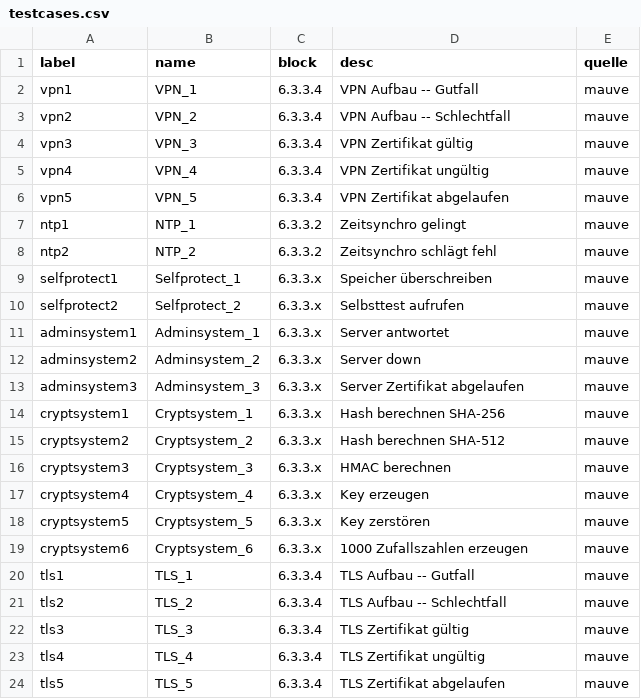
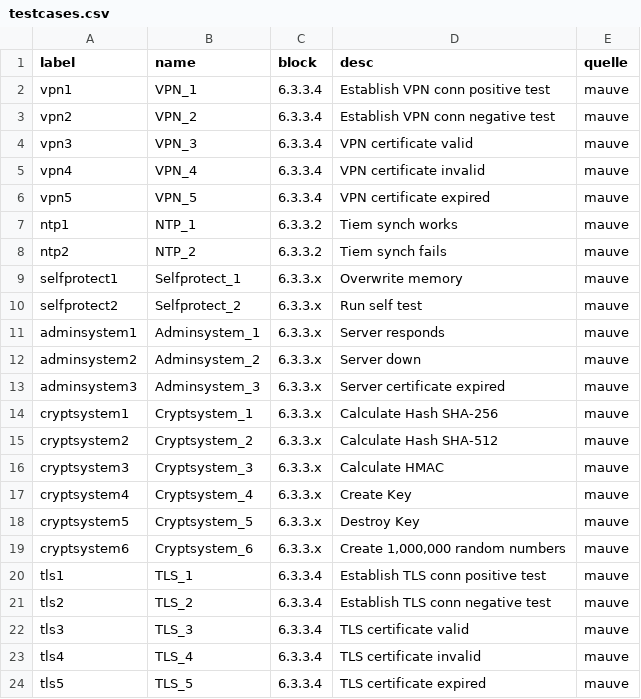
Before and after one commit to n-design/n-doc, a CSV file: common/db/testcases.csv, drawn as a sheet.

```diff
--- a/common/db/testcases.csv
+++ b/common/db/testcases.csv
@@ -1,24 +1,24 @@
 label;name;block;desc;quelle
-vpn1;VPN_1;6.3.3.4;VPN Aufbau -- Gutfall;mauve
-vpn2;VPN_2;6.3.3.4;VPN Aufbau -- Schlechtfall;mauve
-vpn3;VPN_3;6.3.3.4;VPN Zertifikat gültig;mauve
-vpn4;VPN_4;6.3.3.4;VPN Zertifikat ungültig;mauve
-vpn5;VPN_5;6.3.3.4;VPN Zertifikat abgelaufen;mauve
-ntp1;NTP_1;6.3.3.2;Zeitsynchro gelingt;mauve
-ntp2;NTP_2;6.3.3.2;Zeitsynchro schlägt fehl;mauve
-selfprotect1;Selfprotect_1;6.3.3.x;Speicher überschreiben;mauve
-selfprotect2;Selfprotect_2;6.3.3.x;Selbsttest aufrufen;mauve
-adminsystem1;Adminsystem_1;6.3.3.x;Server antwortet;mauve
+vpn1;VPN_1;6.3.3.4;Establish VPN conn positive test;mauve
+vpn2;VPN_2;6.3.3.4;Establish VPN conn negative test;mauve
+vpn3;VPN_3;6.3.3.4;VPN certificate valid;mauve
+vpn4;VPN_4;6.3.3.4;VPN certificate invalid;mauve
+vpn5;VPN_5;6.3.3.4;VPN certificate expired;mauve
+ntp1;NTP_1;6.3.3.2;Tiem synch works;mauve
+ntp2;NTP_2;6.3.3.2;Tiem synch fails;mauve
+selfprotect1;Selfprotect_1;6.3.3.x;Overwrite memory;mauve
+selfprotect2;Selfprotect_2;6.3.3.x;Run self test;mauve
+adminsystem1;Adminsystem_1;6.3.3.x;Server responds;mauve
 adminsystem2;Adminsystem_2;6.3.3.x;Server down;mauve
-adminsystem3;Adminsystem_3;6.3.3.x;Server Zertifikat abgelaufen;mauve
-cryptsystem1;Cryptsystem_1;6.3.3.x;Hash berechnen SHA-256;mauve
-cryptsystem2;Cryptsystem_2;6.3.3.x;Hash berechnen SHA-512;mauve
-cryptsystem3;Cryptsystem_3;6.3.3.x;HMAC berechnen;mauve
-cryptsystem4;Cryptsystem_4;6.3.3.x;Key erzeugen;mauve
-cryptsystem5;Cryptsystem_5;6.3.3.x;Key zerstören;mauve
-cryptsystem6;Cryptsystem_6;6.3.3.x;1000 Zufallszahlen erzeugen;mauve
-tls1;TLS_1;6.3.3.4;TLS Aufbau -- Gutfall;mauve
-tls2;TLS_2;6.3.3.4;TLS Aufbau -- Schlechtfall;mauve
-tls3;TLS_3;6.3.3.4;TLS Zertifikat gültig;mauve
-tls4;TLS_4;6.3.3.4;TLS Zertifikat ungültig;mauve
-tls5;TLS_5;6.3.3.4;TLS Zertifikat abgelaufen;mauve
+adminsystem3;Adminsystem_3;6.3.3.x;Server certificate expired;mauve
+cryptsystem1;Cryptsystem_1;6.3.3.x;Calculate Hash SHA-256;mauve
+cryptsystem2;Cryptsystem_2;6.3.3.x;Calculate Hash SHA-512;mauve
+cryptsystem3;Cryptsystem_3;6.3.3.x;Calculate HMAC;mauve
+cryptsystem4;Cryptsystem_4;6.3.3.x;Create Key;mauve
+cryptsystem5;Cryptsystem_5;6.3.3.x;Destroy Key;mauve
+cryptsystem6;Cryptsystem_6;6.3.3.x;Create 1,000,000 random numbers;mauve
+tls1;TLS_1;6.3.3.4;Establish TLS conn positive test;mauve
+tls2;TLS_2;6.3.3.4;Establish TLS conn negative test;mauve
+tls3;TLS_3;6.3.3.4;TLS certificate valid;mauve
+tls4;TLS_4;6.3.3.4;TLS certificate invalid;mauve
+tls5;TLS_5;6.3.3.4;TLS certificate expired;mauve
```
Also changed, not shown: common/db/sfr_module.csv, common/db/tsfi.csv, 5 other files.
